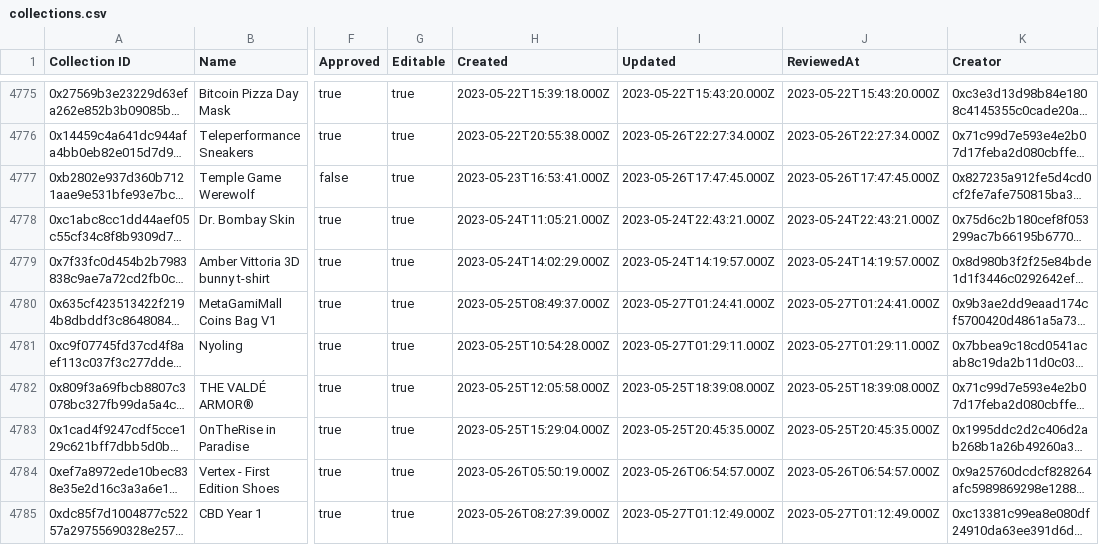
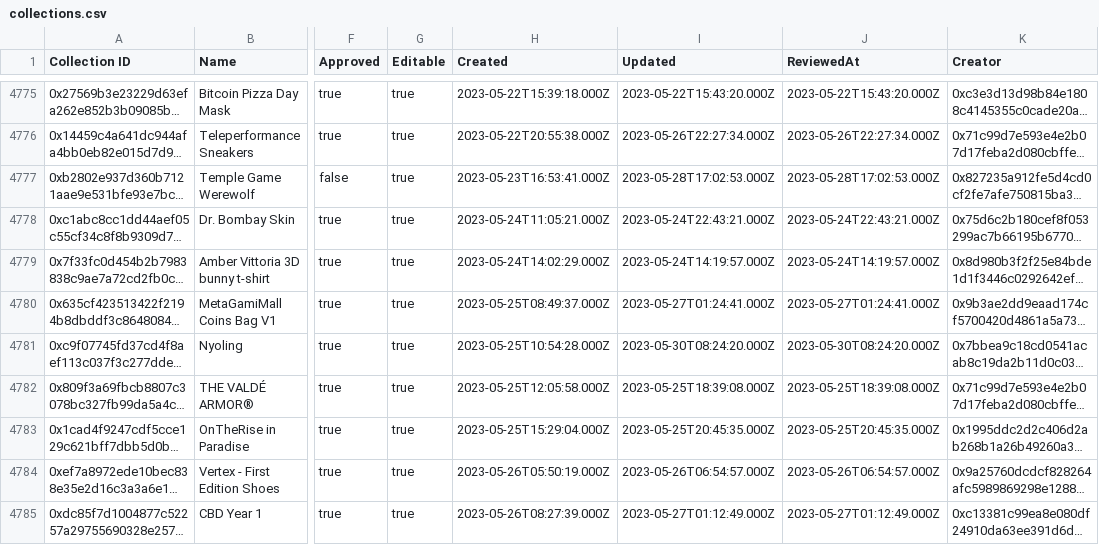
Before and after one commit to 1emu/transparency, a CSV file: collections.csv, drawn as a sheet; only a part is shown, gaps mark what is left out; long unchanged cells end in …; the diff covers the shown part only; the diff names each change by its address in the sheet, - before the commit and + after, or states it on an @@ line.

```diff
--- a/collections.csv
+++ b/collections.csv
-I4777 (Updated): 2023-05-26T17:47:45.000Z
+I4777 (Updated): 2023-05-28T17:02:53.000Z
-J4777 (ReviewedAt): 2023-05-26T17:47:45.000Z
+J4777 (ReviewedAt): 2023-05-28T17:02:53.000Z
-I4781 (Updated): 2023-05-27T01:29:11.000Z
+I4781 (Updated): 2023-05-30T08:24:20.000Z
-J4781 (ReviewedAt): 2023-05-27T01:29:11.000Z
+J4781 (ReviewedAt): 2023-05-30T08:24:20.000Z
```
Also changed, not shown: 6 added rows and 5 edited cells elsewhere in this file, balances.csv, grants.csv, 16 other files.
